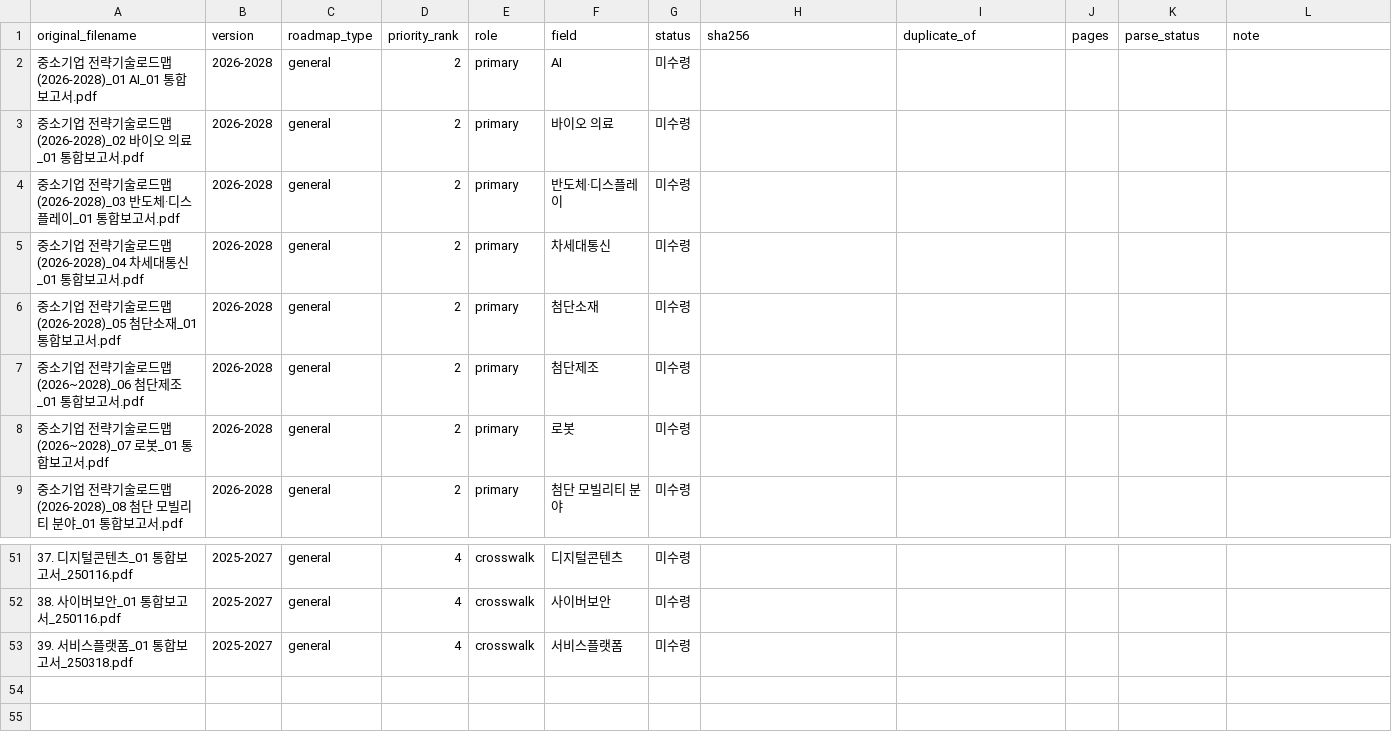
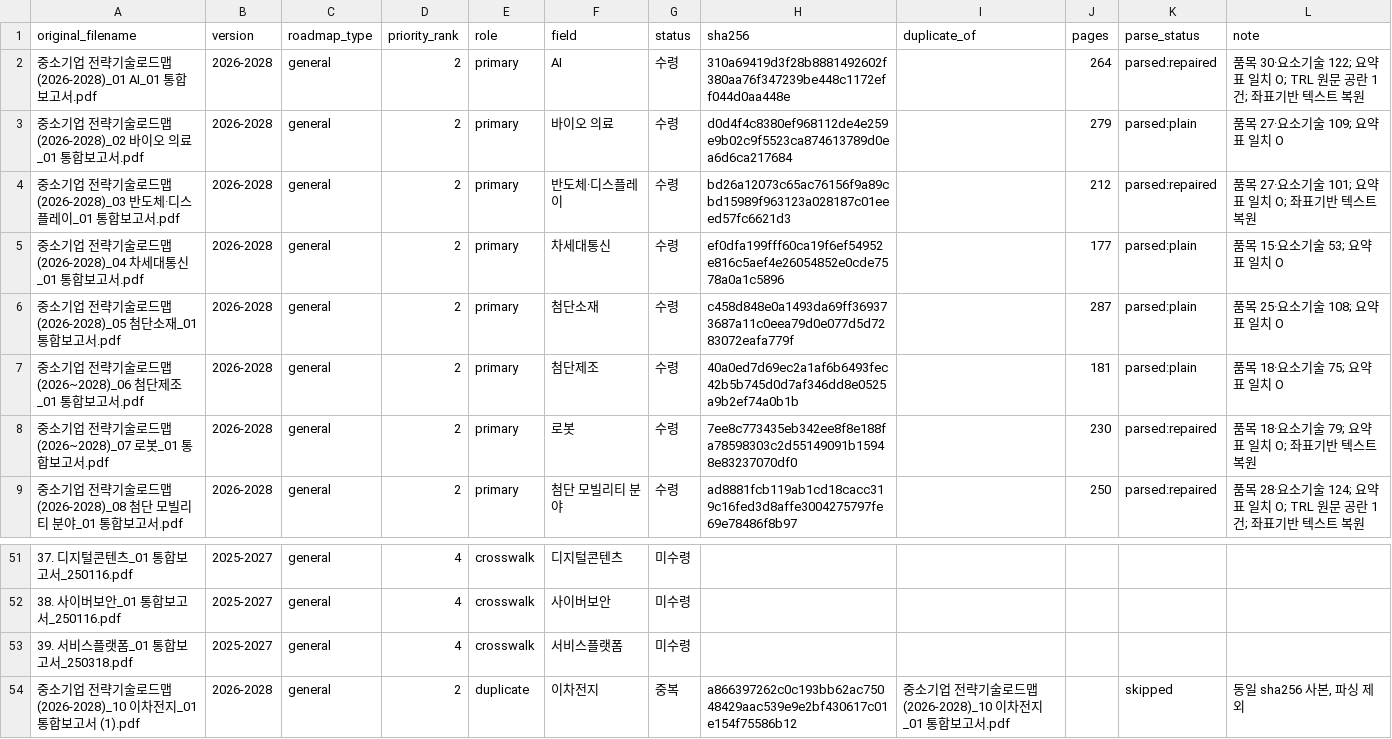
Before and after one commit to kpbr1001/beconic-technology-growth-navigator, a CSV file: data/roadmaps/manifests/roadmap_manifest.csv, drawn as a sheet; only a part is shown, gaps mark what is left out; the diff covers the shown part only.

```diff
--- a/data/roadmaps/manifests/roadmap_manifest.csv
+++ b/data/roadmaps/manifests/roadmap_manifest.csv
@@ -1,9 +1,9 @@
 original_filename,version,roadmap_type,priority_rank,role,field,status,sha256,duplicate_of,pages,parse_status,note
-중소기업 전략기술로드맵(2026-2028)_01 AI_01 통합보고서.pdf,2026-2028,general,2,primary,AI,미수령,,,,,
-중소기업 전략기술로드맵(2026-2028)_02 바이오 의료_01 통합보고서.pdf,2026-2028,general,2,primary,바이오 의료,미수령,,,,,
-중소기업 전략기술로드맵(2026-2028)_03 반도체·디스플레이_01 통합보고서.pdf,2026-2028,general,2,primary,반도체·디스플레이,미수령,,,,,
-중소기업 전략기술로드맵(2026-2028)_04 차세대통신_01 통합보고서.pdf,2026-2028,general,2,primary,차세대통신,미수령,,,,,
-중소기업 전략기술로드맵(2026-2028)_05 첨단소재_01 통합보고서.pdf,2026-2028,general,2,primary,첨단소재,미수령,,,,,
-중소기업 전략기술로드맵(2026~2028)_06 첨단제조_01 통합보고서.pdf,2026-2028,general,2,primary,첨단제조,미수령,,,,,
-중소기업 전략기술로드맵(2026~2028)_07 로봇_01 통합보고서.pdf,2026-2028,general,2,primary,로봇,미수령,,,,,
-중소기업 전략기술로드맵(2026-2028)_08 첨단 모빌리티 분야_01 통합보고서.pdf,2026-2028,general,2,primary,첨단 모빌리티 분야,미수령,,,,,
+중소기업 전략기술로드맵(2026-2028)_01 AI_01 통합보고서.pdf,2026-2028,general,2,primary,AI,수령,310a69419d3f28b8881492602f380aa76f347239be448c1172eff044d0aa448e,,264,parsed:repaired,품목 30·요소기술 122; 요약표 일치 O; TRL 원문 공란 1건; 좌표기반 텍스트 복원
+중소기업 전략기술로드맵(2026-2028)_02 바이오 의료_01 통합보고서.pdf,2026-2028,general,2,primary,바이오 의료,수령,d0d4f4c8380ef968112de4e259e9b02c9f5523ca874613789d0ea6d6ca217684,,279,parsed:plain,품목 27·요소기술 109; 요약표 일치 O
+중소기업 전략기술로드맵(2026-2028)_03 반도체·디스플레이_01 통합보고서.pdf,2026-2028,general,2,primary,반도체·디스플레이,수령,bd26a12073c65ac76156f9a89cbd15989f963123a028187c01eeed57fc6621d3,,212,parsed:repaired,품목 27·요소기술 101; 요약표 일치 O; 좌표기반 텍스트 복원
+중소기업 전략기술로드맵(2026-2028)_04 차세대통신_01 통합보고서.pdf,2026-2028,general,2,primary,차세대통신,수령,ef0dfa199fff60ca19f6ef54952e816c5aef4e26054852e0cde7578a0a1c5896,,177,parsed:plain,품목 15·요소기술 53; 요약표 일치 O
+중소기업 전략기술로드맵(2026-2028)_05 첨단소재_01 통합보고서.pdf,2026-2028,general,2,primary,첨단소재,수령,c458d848e0a1493da69ff369373687a11c0eea79d0e077d5d7283072eafa779f,,287,parsed:plain,품목 25·요소기술 108; 요약표 일치 O
+중소기업 전략기술로드맵(2026~2028)_06 첨단제조_01 통합보고서.pdf,2026-2028,general,2,primary,첨단제조,수령,40a0ed7d69ec2a1af6b6493fec42b5b745d0d7af346dd8e0525a9b2ef74a0b1b,,181,parsed:plain,품목 18·요소기술 75; 요약표 일치 O
+중소기업 전략기술로드맵(2026~2028)_07 로봇_01 통합보고서.pdf,2026-2028,general,2,primary,로봇,수령,7ee8c773435eb342ee8f8e188fa78598303c2d55149091b15948e83237070df0,,230,parsed:repaired,품목 18·요소기술 79; 요약표 일치 O; 좌표기반 텍스트 복원
+중소기업 전략기술로드맵(2026-2028)_08 첨단 모빌리티 분야_01 통합보고서.pdf,2026-2028,general,2,primary,첨단 모빌리티 분야,수령,ad8881fcb119ab1cd18cacc319c16fed3d8affe3004275797fe69e78486f8b97,,250,parsed:repaired,품목 28·요소기술 124; 요약표 일치 O; TRL 원문 공란 1건; 좌표기반 텍스트 복원
@@ -53 +53,2 @@
 39. 서비스플랫폼_01 통합보고서_250318.pdf,2025-2027,general,4,crosswalk,서비스플랫폼,미수령,,,,,
+중소기업 전략기술로드맵(2026-2028)_10 이차전지_01 통합보고서 (1).pdf,2026-2028,general,2,duplicate,이차전지,중복,a866397262c0c193bb62ac75048429aac539e9e2bf430617c01e154f75586b12,중소기업 전략기술로드맵(2026-2028)_10 이차전지_01 통합보고서.pdf,,skipped,"동일 sha256 사본, 파싱 제외"
```
Also changed, not shown: 25 edited cells elsewhere in this file, 10 other files.
